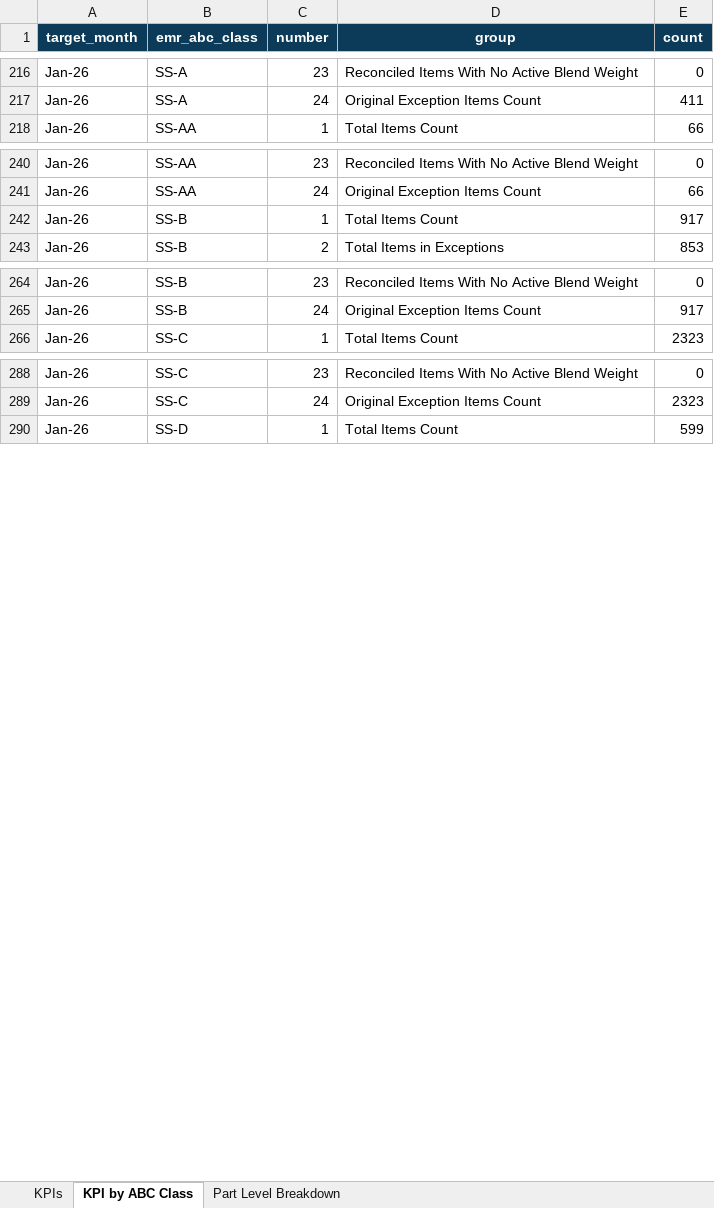
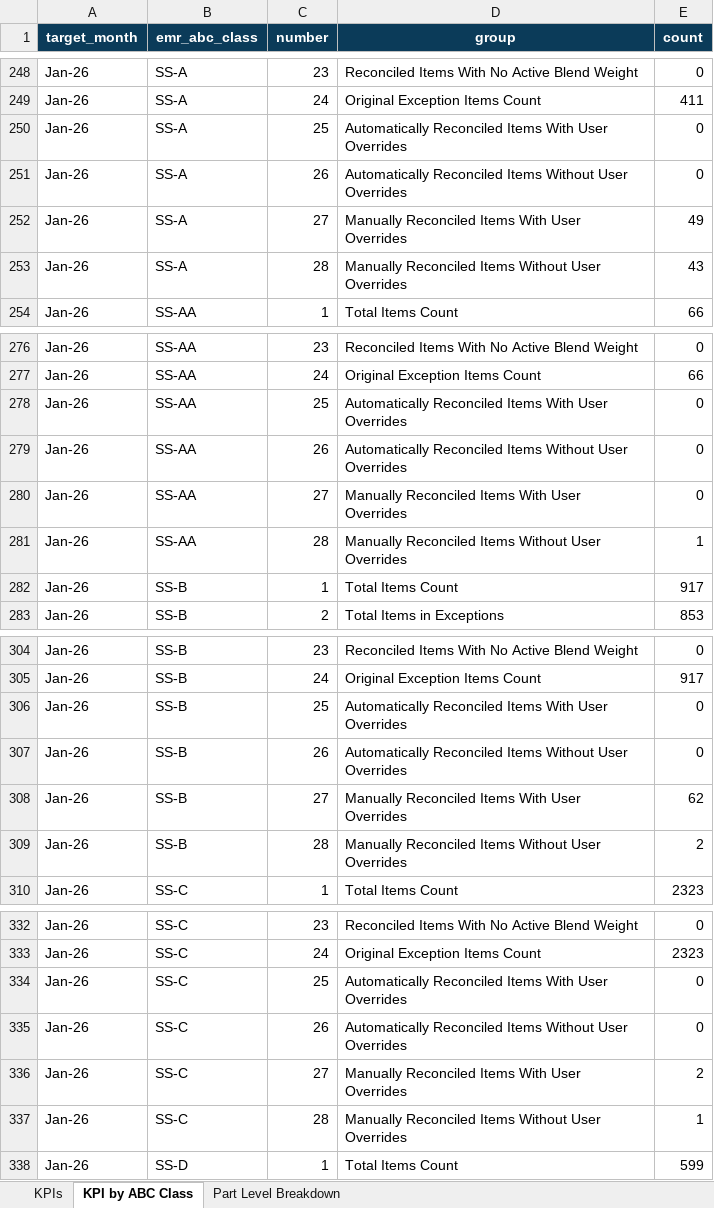
Before and after one commit to Analytical-Factor/fva-dashboard, an Excel workbook: EMR - Audit Reports - January 2026.xlsx, sheet KPI by ABC Class, drawn as a sheet; only a part is shown, gaps mark what is left out; values as stored, in another font and other column widths than the file's, no borders; the diff covers the shown part only; the diff names each change by its address in the sheet, - before the commit and + after, or states it on an @@ line.

```diff
--- a/EMR - Audit Reports - January 2026.xlsx (sheet KPI by ABC Class)
+++ b/EMR - Audit Reports - January 2026.xlsx (sheet KPI by ABC Class)
+row 250: Jan-26 | SS-A | 25 | Automatically Reconciled Items With User Overrides | 0
+row 251: Jan-26 | SS-A | 26 | Automatically Reconciled Items Without User Overrides | 0
+row 252: Jan-26 | SS-A | 27 | Manually Reconciled Items With User Overrides | 49
+row 253: Jan-26 | SS-A | 28 | Manually Reconciled Items Without User Overrides | 43
+row 278: Jan-26 | SS-AA | 25 | Automatically Reconciled Items With User Overrides | 0
+row 279: Jan-26 | SS-AA | 26 | Automatically Reconciled Items Without User Overrides | 0
+row 280: Jan-26 | SS-AA | 27 | Manually Reconciled Items With User Overrides | 0
+row 281: Jan-26 | SS-AA | 28 | Manually Reconciled Items Without User Overrides | 1
+row 306: Jan-26 | SS-B | 25 | Automatically Reconciled Items With User Overrides | 0
+row 307: Jan-26 | SS-B | 26 | Automatically Reconciled Items Without User Overrides | 0
+row 308: Jan-26 | SS-B | 27 | Manually Reconciled Items With User Overrides | 62
+row 309: Jan-26 | SS-B | 28 | Manually Reconciled Items Without User Overrides | 2
+row 334: Jan-26 | SS-C | 25 | Automatically Reconciled Items With User Overrides | 0
+row 335: Jan-26 | SS-C | 26 | Automatically Reconciled Items Without User Overrides | 0
+row 336: Jan-26 | SS-C | 27 | Manually Reconciled Items With User Overrides | 2
+row 337: Jan-26 | SS-C | 28 | Manually Reconciled Items Without User Overrides | 1
```
Also changed, not shown: 36 added rows elsewhere in this sheet, EMR - Audit Reports - March 2026.xlsx, 2 other files.
